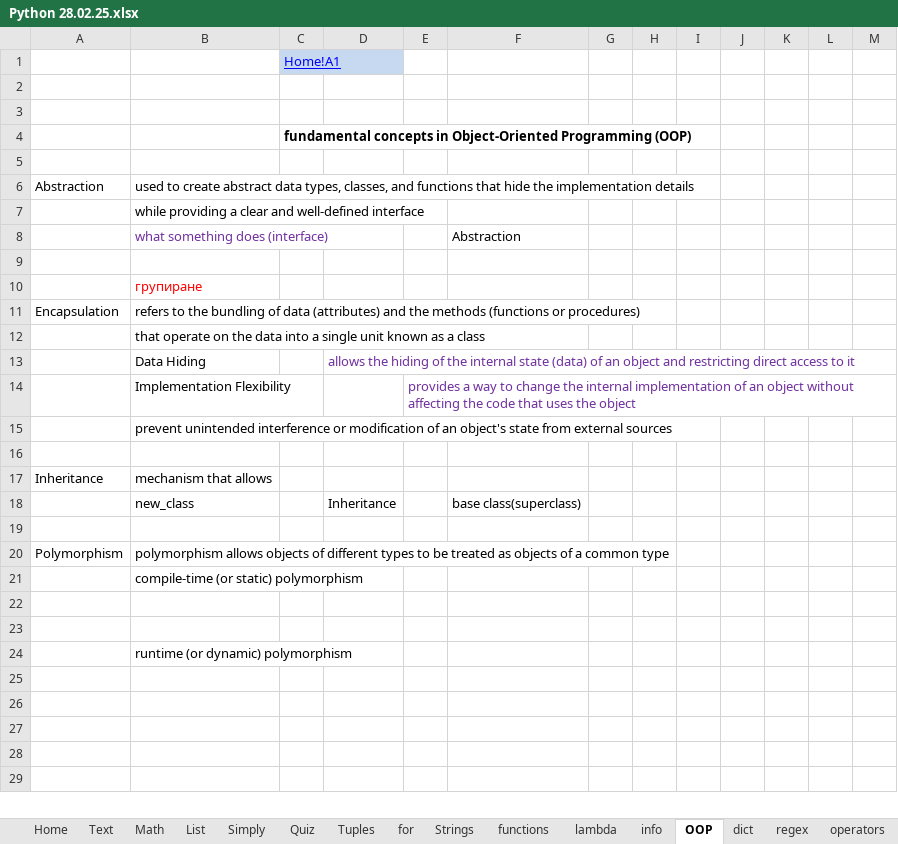
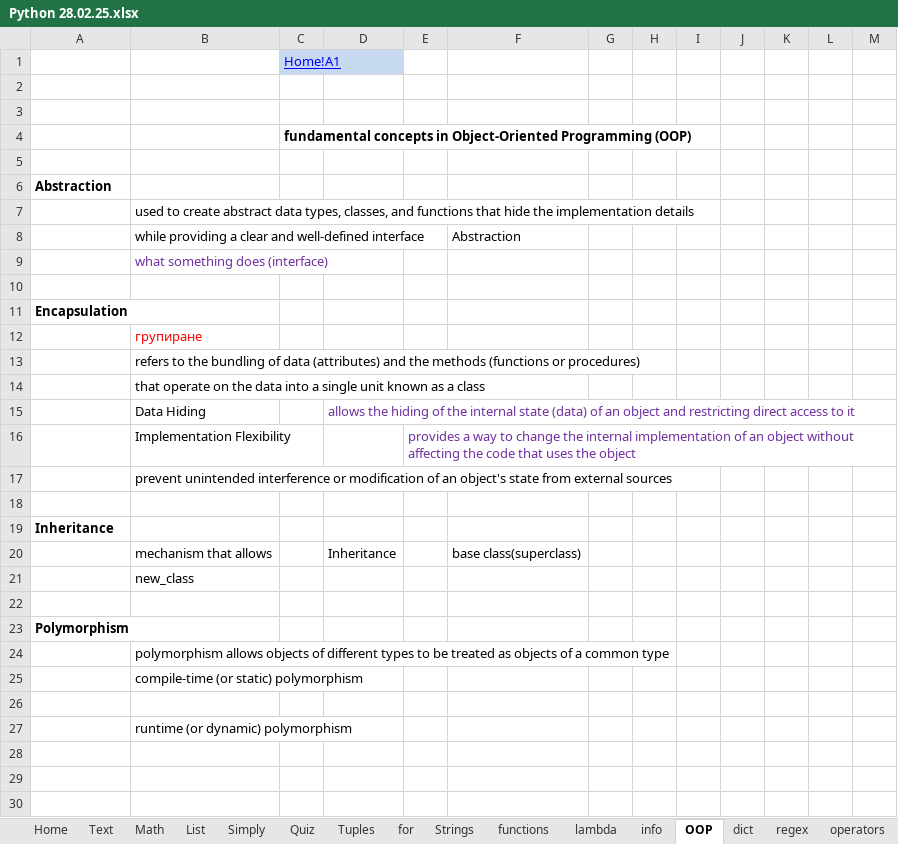
Before and after one commit to Vasil-S-Vasilev/git_test, an Excel workbook: Python 28.02.25.xlsx, sheet OOP, drawn as a sheet; only a part is shown; the shorter side is filled out with more unchanged rows; values as stored, in another font and other column widths than the file's, no borders; charts and pictures not drawn; removed rows and columns are numbered as before the commit, all else as after; the diff covers the shown part only; the diff names each change by its address in the sheet, - before the commit and + after, or states it on an @@ line.

```diff
--- a/Python 28.02.25.xlsx (sheet OOP)
+++ b/Python 28.02.25.xlsx (sheet OOP)
-A6 bold: off
+A6 bold: on
-B6: used to create abstract data types, classes, and functions that hide the implementation details
+B6: (empty)
-B7: while providing a clear and well-defined interface
+B7: used to create abstract data types, classes, and functions that hide the implementation details
-B8: what something does (interface)
+B8: while providing a clear and well-defined interface
-B8 text colour: #7030A0
+B8 text colour: black
+row 9:  | what something does (interface)
+row 11: Encapsulation
-A13: Encapsulation
+A13: (empty)
-A19 bold: off
+A19 bold: on
-B19: mechanism that allows
+B19: (empty)
-B20: new_class
+B20: mechanism that allows
+row 21:  | new_class
-A23 bold: off
+A23 bold: on
-B23: polymorphism allows objects of different types to be treated as objects of a common type
+B23: (empty)
+row 24:  | polymorphism allows objects of different types to be treated as objects of a common type
-row 22: (empty)
```
Also changed, not shown: 171 added rows, 90 removed rows and 7 edited cells elsewhere in this sheet, charts or pictures, Django 01.03.25.xlsx.
